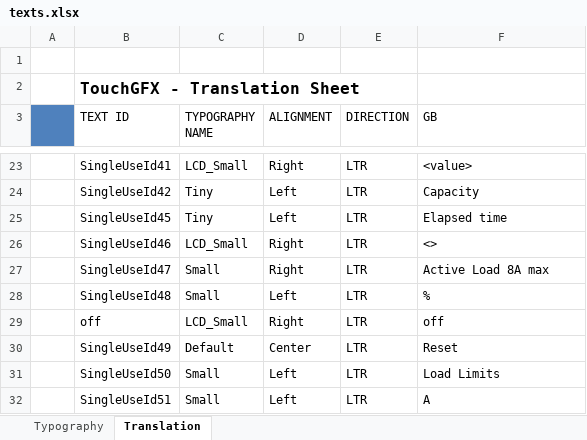
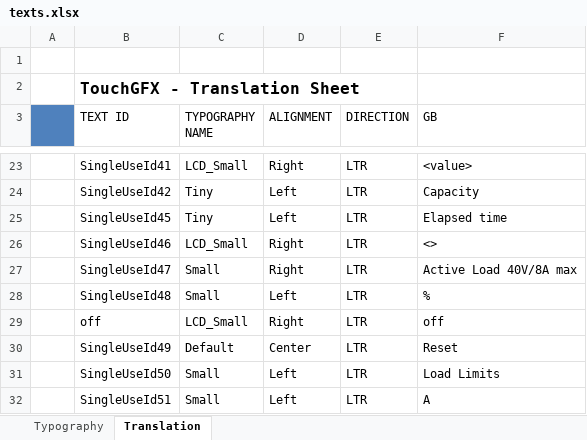
Before and after one commit to jakubprzybytek/ActiveLoad, an Excel workbook: STM32CubeIDE/ActiveLoadBigMosfets/TouchGFX/assets/texts/texts.xlsx, sheet Translation, drawn as a sheet; only a part is shown, gaps mark what is left out; values as stored, in another font and other column widths than the file's, no borders; the diff names each change by its address in the sheet, - before the commit and + after, or states it on an @@ line.

```diff
--- a/STM32CubeIDE/ActiveLoadBigMosfets/TouchGFX/assets/texts/texts.xlsx (sheet Translation)
+++ b/STM32CubeIDE/ActiveLoadBigMosfets/TouchGFX/assets/texts/texts.xlsx (sheet Translation)
-F27 (GB): Active Load 8A max
+F27 (GB): Active Load 40V/8A max
```
Also changed, not shown: 26 other files.
